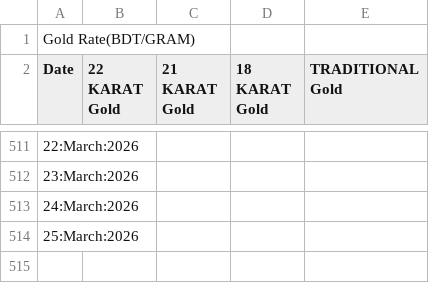
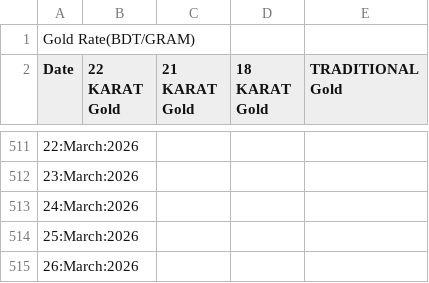
Before and after one commit to niaz86/Silver_Gold_price, a CSV file: Analysis of Gold marketing.csv, drawn as a sheet; only a part is shown, gaps mark what is left out.

```diff
--- a/Analysis of Gold marketing.csv
+++ b/Analysis of Gold marketing.csv
@@ -514 +514,2 @@ Date,22 KARAT Gold,21 KARAT Gold,18 KARAT Gold,TRADITIONAL Gold
 25:March:2026
+26:March:2026
```
Also changed, not shown: Analysis of Silver marketing.csv.
